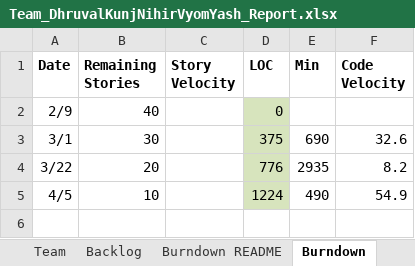
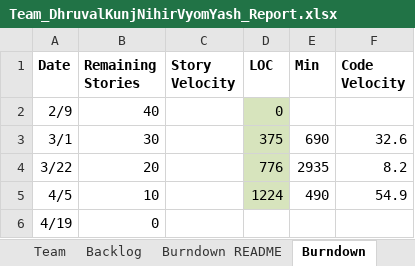
Before and after one commit to vyom-shah/CS555_Final_Project, an Excel workbook: FinalProject/Excel Sheet/Team_DhruvalKunjNihirVyomYash_Report.xlsx, sheet Burndown, drawn as a sheet; values as stored, in another font and other column widths than the file's, no borders; charts and pictures not drawn; the diff names each change by its address in the sheet, - before the commit and + after, or states it on an @@ line.

```diff
--- a/FinalProject/Excel Sheet/Team_DhruvalKunjNihirVyomYash_Report.xlsx (sheet Burndown)
+++ b/FinalProject/Excel Sheet/Team_DhruvalKunjNihirVyomYash_Report.xlsx (sheet Burndown)
+row 6: 4/19 | 0
```
Also changed, not shown: sheet Sprint4, sheet Backlog, sheet Burndown README, charts or pictures.
